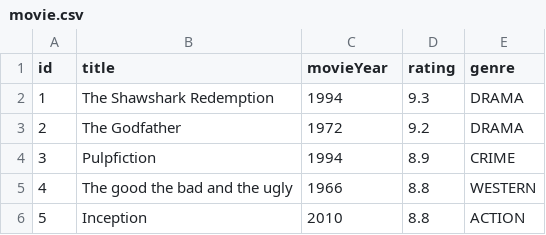
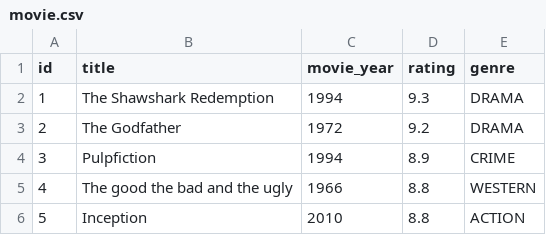
Before and after one commit to Hachibitz/gRPC-ms-flix, a CSV file: movie-service/src/main/resources/movie.csv, drawn as a sheet.

```diff
--- a/movie-service/src/main/resources/movie.csv
+++ b/movie-service/src/main/resources/movie.csv
@@ -1,2 +1,2 @@
-id,title,movieYear,rating,genre
+id,title,movie_year,rating,genre
 1,The Shawshark Redemption,1994,9.3,DRAMA
```
Also changed, not shown: 6 other files.
